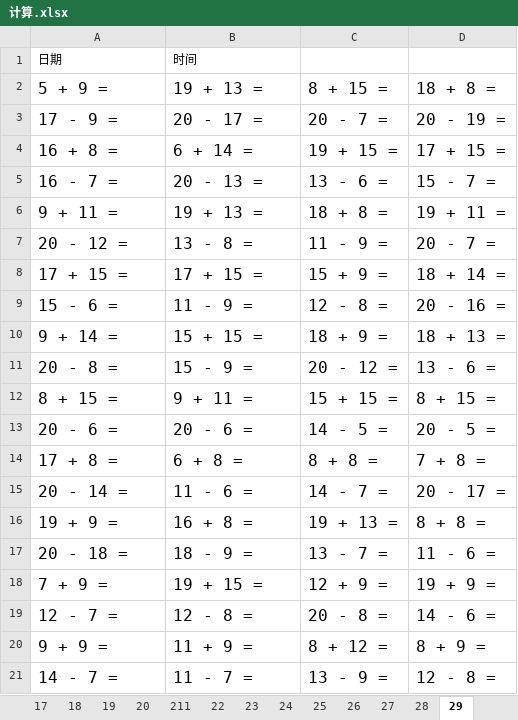
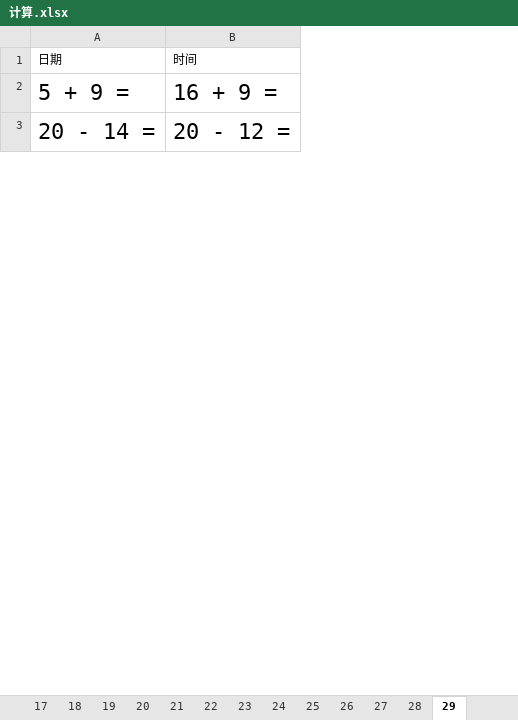
Before and after one commit to Sawyerbian/homework, an Excel workbook: 计算.xlsx, sheet 29, drawn as a sheet; only a part is shown; values as stored, in another font and other column widths than the file's, no borders; removed rows and columns are numbered as before the commit, all else as after; the diff covers the shown part only; the diff names each change by its address in the sheet, - before the commit and + after, or states it on an @@ line.

```diff
--- a/计算.xlsx (sheet 29)
+++ b/计算.xlsx (sheet 29)
-sheet tab: 211
-column C, row 2: 8 + 15 =; row 15: 14 - 7 =
-column D, row 2: 18 + 8 =; row 15: 20 - 17 =
@@ A2:B2 text size: larger @@
-B2: 19 + 13 =
+B2: 16 + 9 =
-row 3: 17 - 9 = | 20 - 17 = | 20 - 7 = | 20 - 19 =
-row 4: 16 + 8 = | 6 + 14 = | 19 + 15 = | 17 + 15 =
-row 5: 16 - 7 = | 20 - 13 = | 13 - 6 = | 15 - 7 =
-row 6: 9 + 11 = | 19 + 13 = | 18 + 8 = | 19 + 11 =
-row 7: 20 - 12 = | 13 - 8 = | 11 - 9 = | 20 - 7 =
-row 8: 17 + 15 = | 17 + 15 = | 15 + 9 = | 18 + 14 =
-row 9: 15 - 6 = | 11 - 9 = | 12 - 8 = | 20 - 16 =
-row 10: 9 + 14 = | 15 + 15 = | 18 + 9 = | 18 + 13 =
-row 11: 20 - 8 = | 15 - 9 = | 20 - 12 = | 13 - 6 =
-row 12: 8 + 15 = | 9 + 11 = | 15 + 15 = | 8 + 15 =
-row 13: 20 - 6 = | 20 - 6 = | 14 - 5 = | 20 - 5 =
-row 14: 17 + 8 = | 6 + 8 = | 8 + 8 = | 7 + 8 =
@@ A3:B3 text size: larger @@
-B3: 11 - 6 =
+B3: 20 - 12 =
-row 16: 19 + 9 = | 16 + 8 = | 19 + 13 = | 8 + 8 =
-row 17: 20 - 18 = | 18 - 9 = | 13 - 7 = | 11 - 6 =
-row 18: 7 + 9 = | 19 + 15 = | 12 + 9 = | 19 + 9 =
-row 19: 12 - 7 = | 12 - 8 = | 20 - 8 = | 14 - 6 =
-row 20: 9 + 9 = | 11 + 9 = | 8 + 12 = | 8 + 9 =
-row 21: 14 - 7 = | 11 - 7 = | 13 - 9 = | 12 - 8 =
```
Also changed, not shown: 7 added rows, 3 removed rows, 2 edited cells and cell formats elsewhere in this sheet, sheet 19, sheet 28, sheet 20, sheet 25, sheet 161, sheet 2, 23 more sheets, other sheet tabs, 2 other files.
